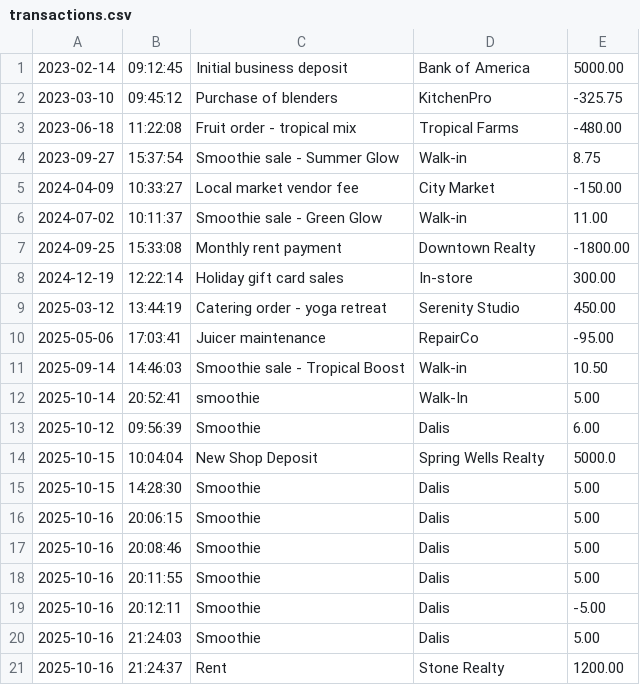
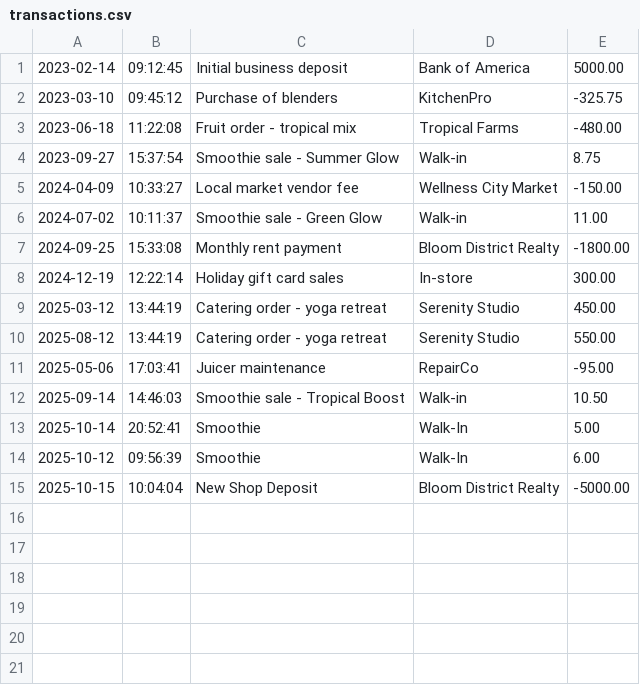
Before and after one commit to daliseb/AccountingLedger, a CSV file: transactions.csv, drawn as a sheet.

```diff
--- a/transactions.csv
+++ b/transactions.csv
@@ -4,18 +4,12 @@
 2023-09-27|15:37:54|Smoothie sale - Summer Glow|Walk-in|8.75
-2024-04-09|10:33:27|Local market vendor fee|City Market|-150.00
+2024-04-09|10:33:27|Local market vendor fee|Wellness City Market|-150.00
 2024-07-02|10:11:37|Smoothie sale - Green Glow|Walk-in|11.00
-2024-09-25|15:33:08|Monthly rent payment|Downtown Realty|-1800.00
+2024-09-25|15:33:08|Monthly rent payment|Bloom District Realty|-1800.00
 2024-12-19|12:22:14|Holiday gift card sales|In-store|300.00
 2025-03-12|13:44:19|Catering order - yoga retreat|Serenity Studio|450.00
+2025-08-12|13:44:19|Catering order - yoga retreat|Serenity Studio|550.00
 2025-05-06|17:03:41|Juicer maintenance|RepairCo|-95.00
 2025-09-14|14:46:03|Smoothie sale - Tropical Boost|Walk-in|10.50
-2025-10-14|20:52:41|smoothie|Walk-In|5.00
-2025-10-12|09:56:39|Smoothie|Dalis|6.00
-2025-10-15|10:04:04|New Shop Deposit|Spring Wells Realty|5000.0
-2025-10-15|14:28:30|Smoothie|Dalis|5.00
-2025-10-16|20:06:15|Smoothie|Dalis|5.00
-2025-10-16|20:08:46|Smoothie|Dalis|5.00
-2025-10-16|20:11:55|Smoothie|Dalis|5.00
-2025-10-16|20:12:11|Smoothie|Dalis|-5.00
-2025-10-16|21:24:03|Smoothie|Dalis|5.00
-2025-10-16|21:24:37|Rent|Stone Realty|1200.00
+2025-10-14|20:52:41|Smoothie|Walk-In|5.00
+2025-10-12|09:56:39|Smoothie|Walk-In|6.00
+2025-10-15|10:04:04|New Shop Deposit|Bloom District Realty|-5000.00
```
Also changed, not shown: 1 other file.
